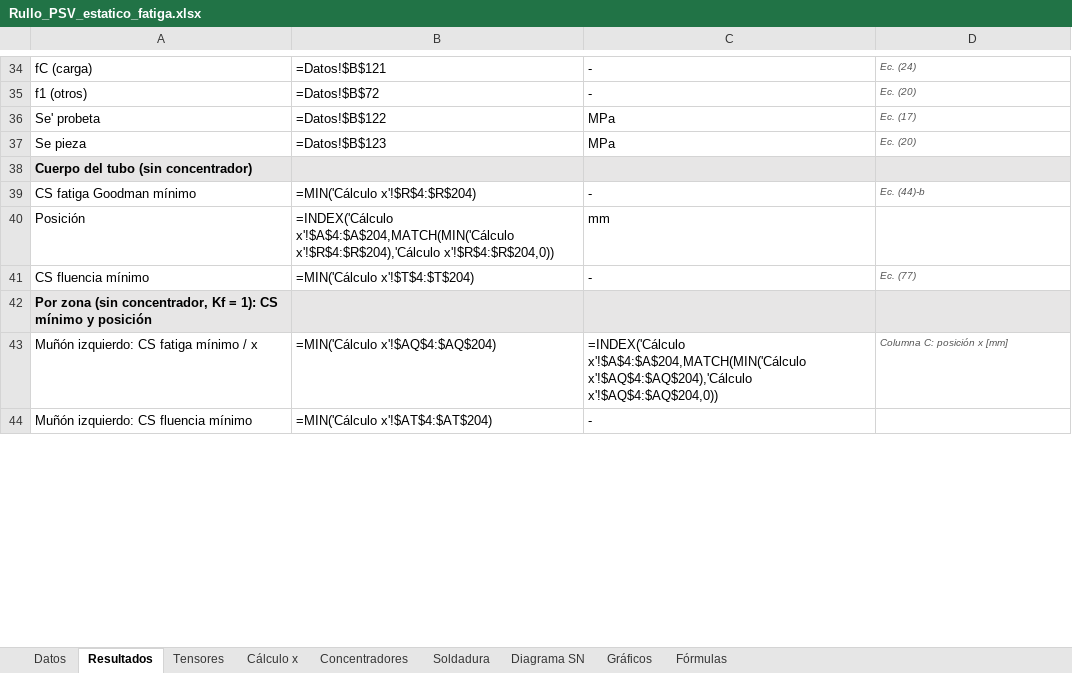
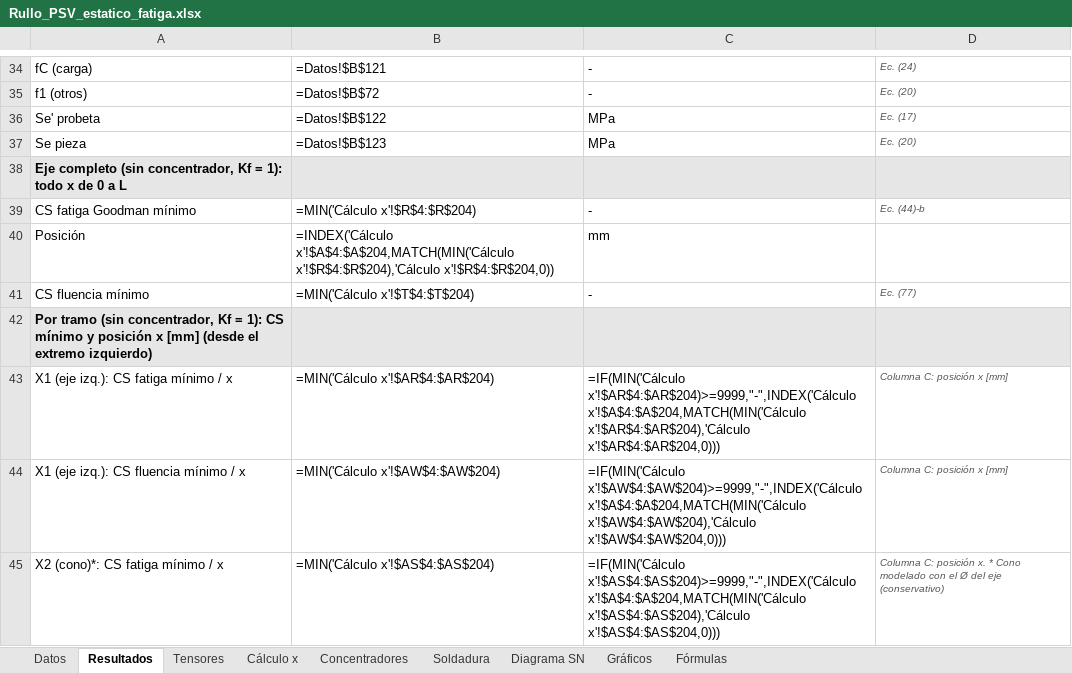
Before and after one commit to matiasacc/Rullo_PSV, an Excel workbook: planilla/Rullo_PSV_estatico_fatiga.xlsx, sheet Resultados, drawn as a sheet; only a part is shown, gaps mark what is left out; values as stored, in another font and other column widths than the file's, no borders; formulas without a stored value are shown as written; removed rows and columns are numbered as before the commit, all else as after; the diff covers the shown part only; the diff names each change by its address in the sheet, - before the commit and + after, or states it on an @@ line.

```diff
--- a/planilla/Rullo_PSV_estatico_fatiga.xlsx (sheet Resultados)
+++ b/planilla/Rullo_PSV_estatico_fatiga.xlsx (sheet Resultados)
-A38: Cuerpo del tubo (sin concentrador)
+A38: Eje completo (sin concentrador, Kf = 1): todo x de 0 a L
-A42: Por zona (sin concentrador, Kf = 1): CS mínimo y posición
+A42: Por tramo (sin concentrador, Kf = 1): CS mínimo y posición x [mm] (desde el extremo izquierdo)
-A43: Muñón izquierdo: CS fatiga mínimo / x
+A43: X1 (eje izq.): CS fatiga mínimo / x
-B43: =MIN('Cálculo x'!$AQ$4:$AQ$204)
+B43: =MIN('Cálculo x'!$AR$4:$AR$204)
-C43: =INDEX('Cálculo x'!$A$4:$A$204,MATCH(MIN('Cálculo x'!$AQ$4:$AQ$204),'Cálculo x'!$AQ$4:$AQ$204,0))
+C43: =IF(MIN('Cálculo x'!$AR$4:$AR$204)>=9999,"-",INDEX('Cálculo x'!$A$4:$A$204,MATCH(MIN('Cálculo x'!$AR$4:$AR$204),'Cálculo x'!$AR$4:$AR$204,0)))
-row 44: Muñón izquierdo: CS fluencia mínimo | =MIN('Cálculo x'!$AT$4:$AT$204) | -
+row 44: X1 (eje izq.): CS fluencia mínimo / x | =MIN('Cálculo x'!$AW$4:$AW$204) | =IF(MIN('Cálculo x'!$AW$4:$AW$204)>=9999,"-",INDEX('Cálculo x'!$A$4:$A$204,MATCH(MIN('Cálculo x'!$AW$4:$AW$204),'Cálculo x'!$AW$4:$AW$204,0))) | Columna C: posición x [mm]
+row 45: X2 (cono)*: CS fatiga mínimo / x | =MIN('Cálculo x'!$AS$4:$AS$204) | =IF(MIN('Cálculo x'!$AS$4:$AS$204)>=9999,"-",INDEX('Cálculo x'!$A$4:$A$204,MATCH(MIN('Cálculo x'!$AS$4:$AS$204),'Cálculo x'!$AS$4:$AS$204,0))) | Columna C: posición x. * Cono modelado con el Ø del eje (conservativo)
```
Also changed, not shown: 5 added rows, 2 removed rows and 7 edited cells elsewhere in this sheet, sheet Cálculo x, sheet Diagrama SN, sheet Tensores, 3 other files.
